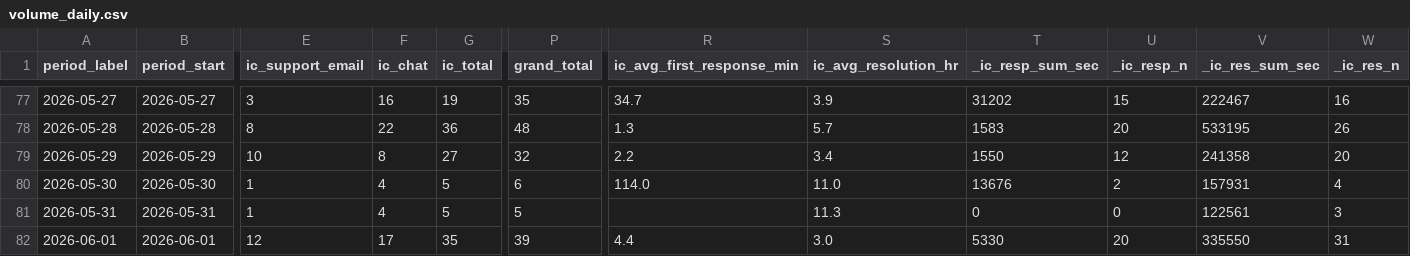
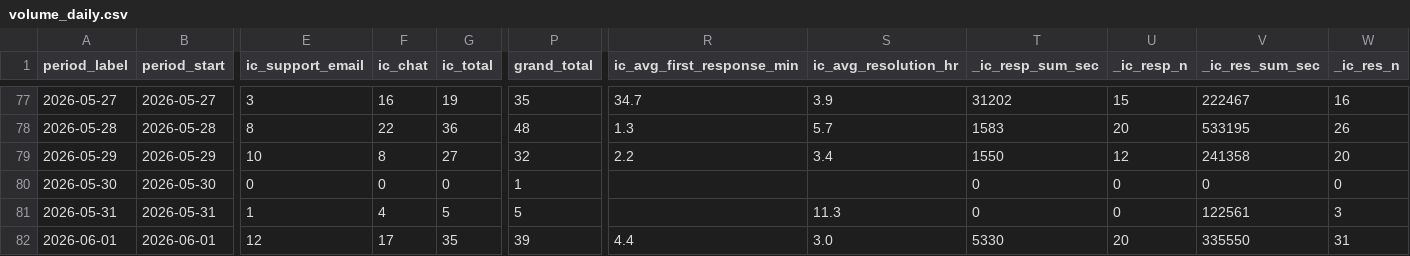
Before and after one commit to amytread/customer-ops-hub, a CSV file: volume-pulse/volume_daily.csv, drawn as a sheet; only a part is shown, gaps mark what is left out; the diff names each change by its address in the sheet, - before the commit and + after, or states it on an @@ line.

Commit message:
Volume Pulse refresh 2026-06-09

```diff
--- a/volume-pulse/volume_daily.csv
+++ b/volume-pulse/volume_daily.csv
-E80 (ic_support_email): 1
+E80 (ic_support_email): 0
-F80 (ic_chat): 4
+F80 (ic_chat): 0
-G80 (ic_total): 5
+G80 (ic_total): 0
-P80 (grand_total): 6
+P80 (grand_total): 1
-R80 (ic_avg_first_response_min): 114.0
+R80 (ic_avg_first_response_min): (empty)
-S80 (ic_avg_resolution_hr): 11.0
+S80 (ic_avg_resolution_hr): (empty)
-T80 (_ic_resp_sum_sec): 13676
+T80 (_ic_resp_sum_sec): 0
-U80 (_ic_resp_n): 2
+U80 (_ic_resp_n): 0
-V80 (_ic_res_sum_sec): 157931
+V80 (_ic_res_sum_sec): 0
-W80 (_ic_res_n): 4
+W80 (_ic_res_n): 0
```
Also changed, not shown: volume-pulse/volume_monthly.csv, volume-pulse/volume_weekly.csv, 2 other files.
